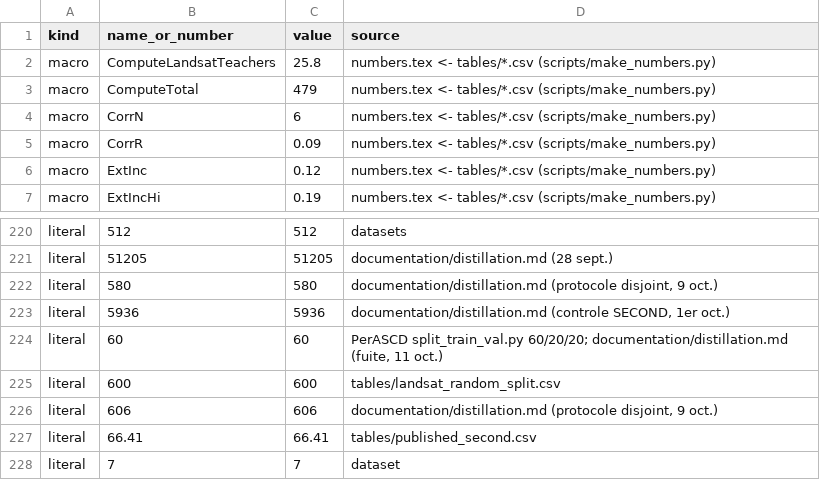
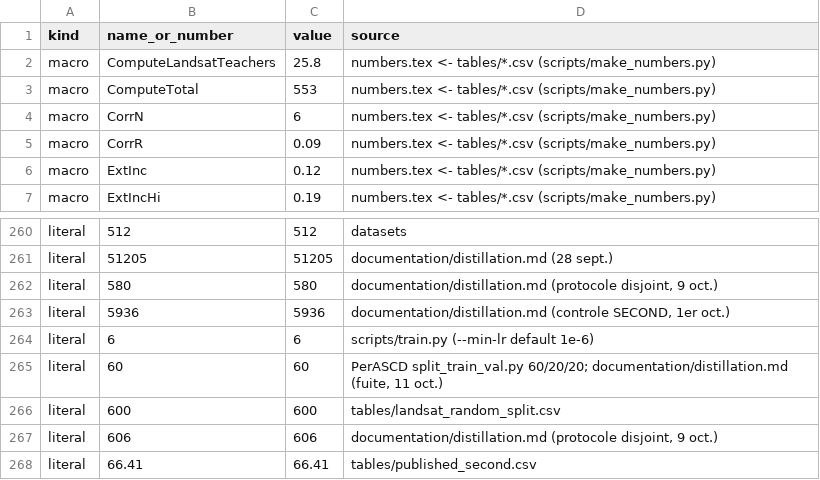
Before and after one commit to mathismagron/csf-mamba, a CSV file: paper/notes/provenance.csv, drawn as a sheet; only a part is shown, gaps mark what is left out; the shorter side is filled out with more unchanged rows; the diff covers the shown part only.

```diff
--- a/paper/notes/provenance.csv
+++ b/paper/notes/provenance.csv
@@ -2,3 +2,3 @@ kind,name_or_number,value,source
 macro,ComputeLandsatTeachers,25.8,numbers.tex <- tables/*.csv (scripts/make_numbers.py)
-macro,ComputeTotal,479,numbers.tex <- tables/*.csv (scripts/make_numbers.py)
+macro,ComputeTotal,553,numbers.tex <- tables/*.csv (scripts/make_numbers.py)
 macro,CorrN,6,numbers.tex <- tables/*.csv (scripts/make_numbers.py)
@@ -223,2 +263,3 @@ literal,580,580,"documentation/distillation.md (protocole disjoint, 9 oct.)"
 literal,5936,5936,"documentation/distillation.md (controle SECOND, 1er oct.)"
+literal,6,6,scripts/train.py (--min-lr default 1e-6)
 literal,60,60,"PerASCD split_train_val.py 60/20/20; documentation/distillation.md (fuite, 11 oct.)"
```
Also changed, not shown: 40 added rows elsewhere in this file, paper/notes/literal_numbers.csv, paper/tables/compute_cost.csv, 29 other files.
